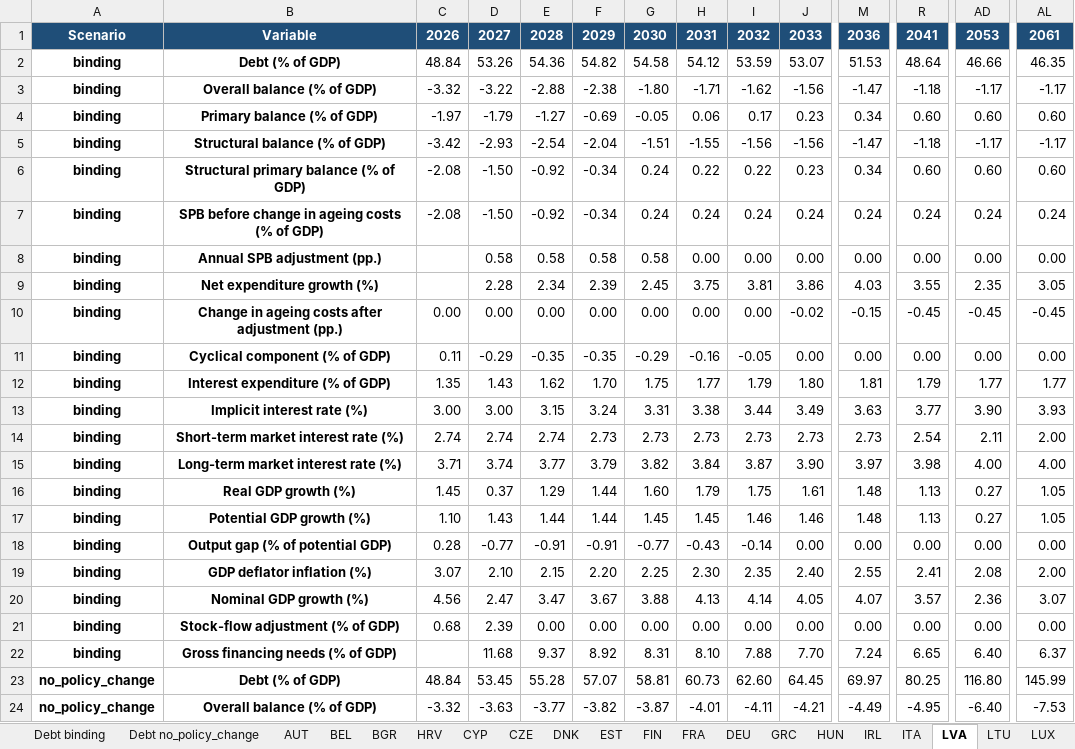
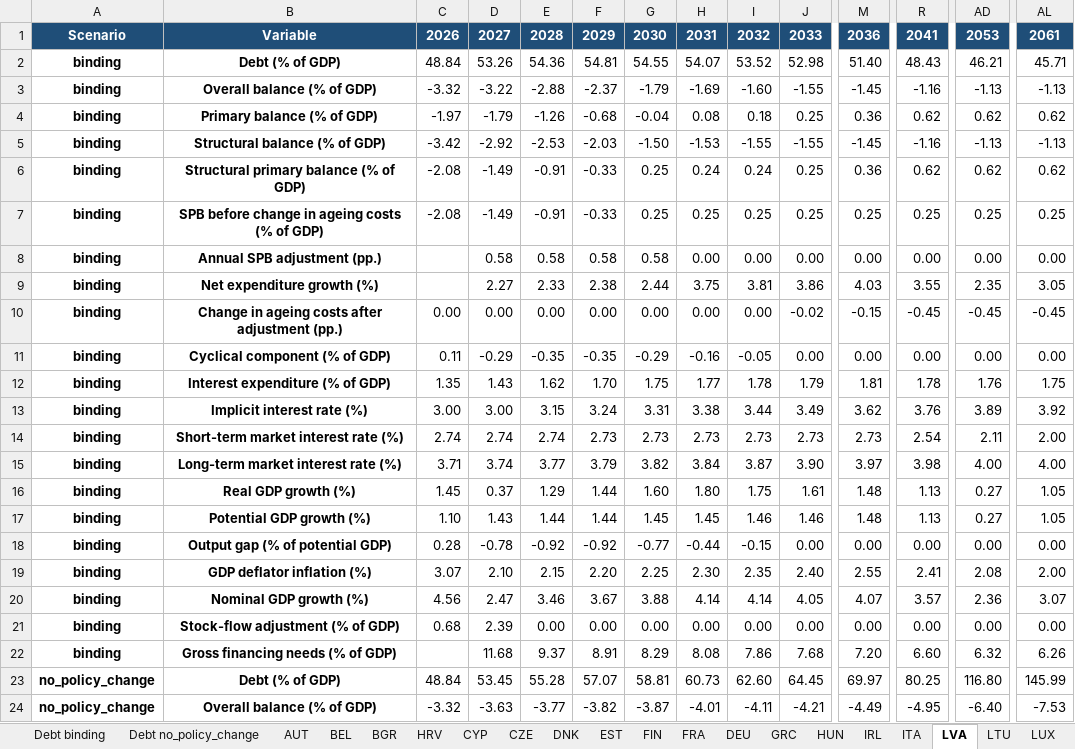
Before and after one commit to lennardwelslau/eu-debt-sustainability-analysis, an Excel workbook: output/example_folder/results_4y.xlsx, sheet LVA, drawn as a sheet; only a part is shown, gaps mark what is left out; values as stored, in another font and other column widths than the file's, no borders; removed rows and columns are numbered as before the commit, all else as after; rows hold the shown columns only; the diff names each change by its address in the sheet, - before the commit and + after, or states it on an @@ line.

```diff
--- a/output/example_folder/results_4y.xlsx (sheet LVA)
+++ b/output/example_folder/results_4y.xlsx (sheet LVA)
-row 2: binding | Debt (% of GDP) | 48.84 | 53.26 | 54.36 | 54.82 | 54.58 | 54.12 | 53.59 | 53.07 | 51.53 | 48.64 | 46.66 | 46.35
-row 3: binding | Overall balance (% of GDP) | -3.32 | -3.22 | -2.88 | -2.38 | -1.80 | -1.71 | -1.62 | -1.56 | -1.47 | -1.18 | -1.17 | -1.17
-row 4: binding | Primary balance (% of GDP) | -1.97 | -1.79 | -1.27 | -0.69 | -0.05 | 0.06 | 0.17 | 0.23 | 0.34 | 0.60 | 0.60 | 0.60
-row 5: binding | Structural balance (% of GDP) | -3.42 | -2.93 | -2.54 | -2.04 | -1.51 | -1.55 | -1.56 | -1.56 | -1.47 | -1.18 | -1.17 | -1.17
-row 6: binding | Structural primary balance (% of GDP) | -2.08 | -1.50 | -0.92 | -0.34 | 0.24 | 0.22 | 0.22 | 0.23 | 0.34 | 0.60 | 0.60 | 0.60
-row 7: binding | SPB before change in ageing costs (% of GDP) | -2.08 | -1.50 | -0.92 | -0.34 | 0.24 | 0.24 | 0.24 | 0.24 | 0.24 | 0.24 | 0.24 | 0.24
+row 2: binding | Debt (% of GDP) | 48.84 | 53.26 | 54.36 | 54.81 | 54.55 | 54.07 | 53.52 | 52.98 | 51.40 | 48.43 | 46.21 | 45.71
+row 3: binding | Overall balance (% of GDP) | -3.32 | -3.22 | -2.88 | -2.37 | -1.79 | -1.69 | -1.60 | -1.55 | -1.45 | -1.16 | -1.13 | -1.13
+row 4: binding | Primary balance (% of GDP) | -1.97 | -1.79 | -1.26 | -0.68 | -0.04 | 0.08 | 0.18 | 0.25 | 0.36 | 0.62 | 0.62 | 0.62
+row 5: binding | Structural balance (% of GDP) | -3.42 | -2.92 | -2.53 | -2.03 | -1.50 | -1.53 | -1.55 | -1.55 | -1.45 | -1.16 | -1.13 | -1.13
+row 6: binding | Structural primary balance (% of GDP) | -2.08 | -1.49 | -0.91 | -0.33 | 0.25 | 0.24 | 0.24 | 0.25 | 0.36 | 0.62 | 0.62 | 0.62
+row 7: binding | SPB before change in ageing costs (% of GDP) | -2.08 | -1.49 | -0.91 | -0.33 | 0.25 | 0.25 | 0.25 | 0.25 | 0.25 | 0.25 | 0.25 | 0.25
-D9: 2.28
+D9: 2.27
-E9: 2.34
+E9: 2.33
-F9: 2.39
+F9: 2.38
-G9: 2.45
+G9: 2.44
-row 12: binding | Interest expenditure (% of GDP) | 1.35 | 1.43 | 1.62 | 1.70 | 1.75 | 1.77 | 1.79 | 1.80 | 1.81 | 1.79 | 1.77 | 1.77
+row 12: binding | Interest expenditure (% of GDP) | 1.35 | 1.43 | 1.62 | 1.70 | 1.75 | 1.77 | 1.78 | 1.79 | 1.81 | 1.78 | 1.76 | 1.75
-M13: 3.63
+M13: 3.62
-R13: 3.77
+R13: 3.76
-AD13: 3.90
+AD13: 3.89
-AL13: 3.93
+AL13: 3.92
-H16: 1.79
+H16: 1.80
-D18: -0.77
+D18: -0.78
-E18: -0.91
+E18: -0.92
-F18: -0.91
+F18: -0.92
-H18: -0.43
+H18: -0.44
-I18: -0.14
+I18: -0.15
-E20: 3.47
+E20: 3.46
-H20: 4.13
+H20: 4.14
-row 22: binding | Gross financing needs (% of GDP) |  | 11.68 | 9.37 | 8.92 | 8.31 | 8.10 | 7.88 | 7.70 | 7.24 | 6.65 | 6.40 | 6.37
+row 22: binding | Gross financing needs (% of GDP) |  | 11.68 | 9.37 | 8.91 | 8.29 | 8.08 | 7.86 | 7.68 | 7.20 | 6.60 | 6.32 | 6.26
```
Also changed, not shown: sheet ROU, sheet AUT, sheet Adjustment paths, sheet Debt binding, sheet Summary, sheet SPB targets, 1 more sheet, 41 other files.
